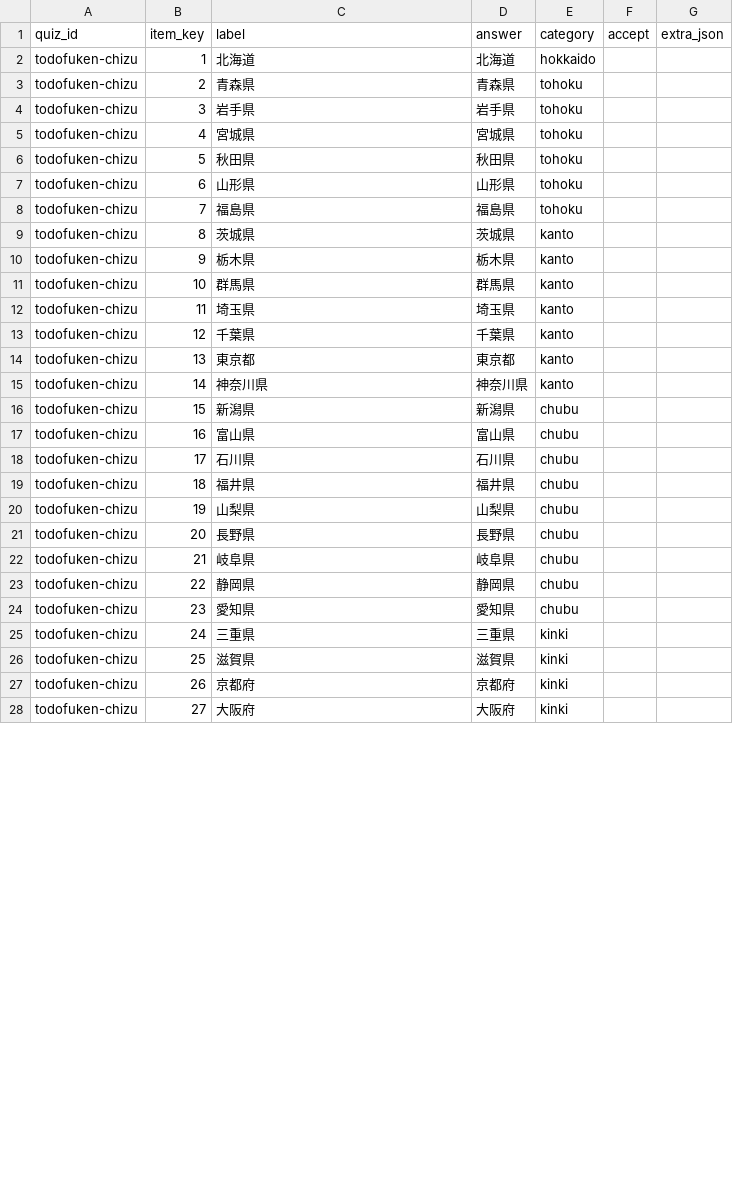
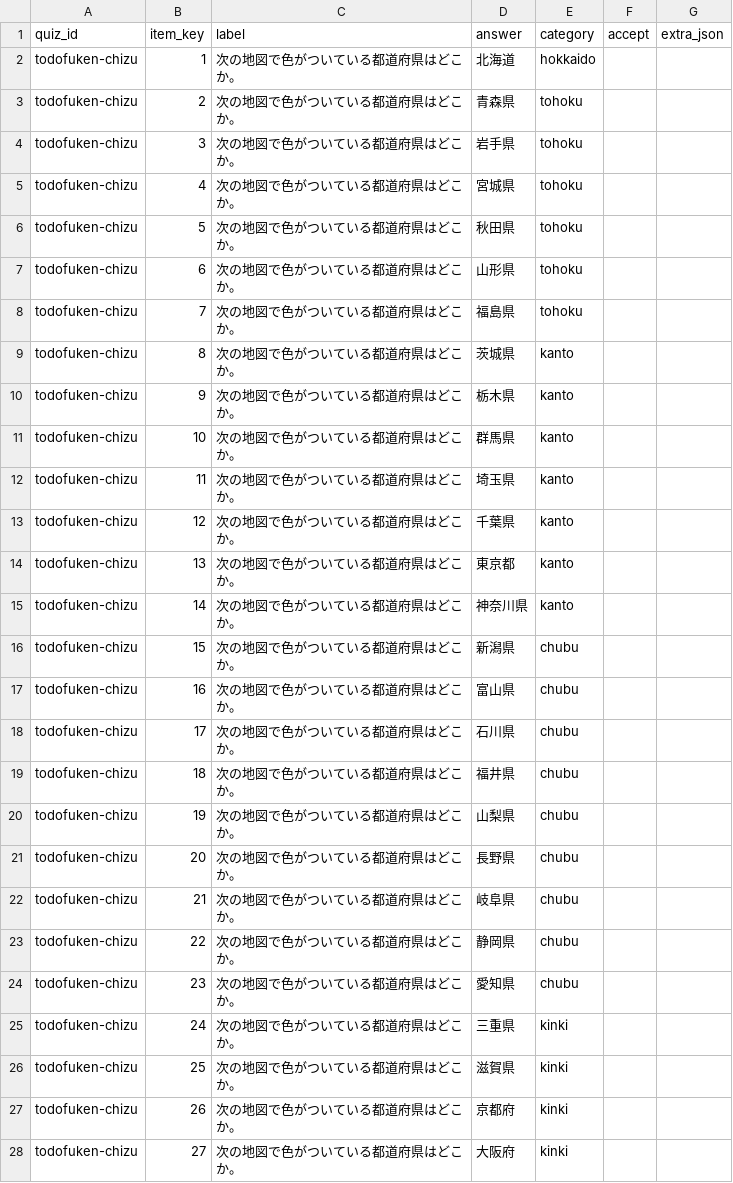
Before and after one commit to hasikure/knowledge_social_sciance, a CSV file: data/items_todofuken-chizu.csv, drawn as a sheet; only a part is shown; the diff covers the shown part only.

Commit message:
Store the question, not the ingredients for one
label meant different things per quiz: the question itself for 日本地理,
the item's name everywhere else, with the wording assembled in each
page's JavaScript from a hint. So the database never showed what the
student would be asked, and the teacher's listing needed a second view
to make up for it.

Now one row is one question and label is the wording. Quizzes that asked
the same thing several ways become several rows — history 222 to 388,
World Heritage 26 to 78 — keyed with a suffix. Existing rows keep their
key, so item_id and the answer history survive.

Question-building code is gone; assets/questions/*.js only draws the map
and symbol images, and a text quiz registers nothing at all. The listing
returns to a single view of the table, and the registration form asks
for a question, an answer and its alternatives.

```diff
--- a/data/items_todofuken-chizu.csv
+++ b/data/items_todofuken-chizu.csv
@@ -1,28 +1,28 @@
 quiz_id,item_key,label,answer,category,accept,extra_json
-todofuken-chizu,1,北海道,北海道,hokkaido,,
-todofuken-chizu,2,青森県,青森県,tohoku,,
-todofuken-chizu,3,岩手県,岩手県,tohoku,,
-todofuken-chizu,4,宮城県,宮城県,tohoku,,
-todofuken-chizu,5,秋田県,秋田県,tohoku,,
-todofuken-chizu,6,山形県,山形県,tohoku,,
-todofuken-chizu,7,福島県,福島県,tohoku,,
-todofuken-chizu,8,茨城県,茨城県,kanto,,
-todofuken-chizu,9,栃木県,栃木県,kanto,,
-todofuken-chizu,10,群馬県,群馬県,kanto,,
-todofuken-chizu,11,埼玉県,埼玉県,kanto,,
-todofuken-chizu,12,千葉県,千葉県,kanto,,
-todofuken-chizu,13,東京都,東京都,kanto,,
-todofuken-chizu,14,神奈川県,神奈川県,kanto,,
-todofuken-chizu,15,新潟県,新潟県,chubu,,
-todofuken-chizu,16,富山県,富山県,chubu,,
-todofuken-chizu,17,石川県,石川県,chubu,,
-todofuken-chizu,18,福井県,福井県,chubu,,
-todofuken-chizu,19,山梨県,山梨県,chubu,,
-todofuken-chizu,20,長野県,長野県,chubu,,
-todofuken-chizu,21,岐阜県,岐阜県,chubu,,
-todofuken-chizu,22,静岡県,静岡県,chubu,,
-todofuken-chizu,23,愛知県,愛知県,chubu,,
-todofuken-chizu,24,三重県,三重県,kinki,,
-todofuken-chizu,25,滋賀県,滋賀県,kinki,,
-todofuken-chizu,26,京都府,京都府,kinki,,
-todofuken-chizu,27,大阪府,大阪府,kinki,,
+todofuken-chizu,1,次の地図で色がついている都道府県はどこか。,北海道,hokkaido,,
+todofuken-chizu,2,次の地図で色がついている都道府県はどこか。,青森県,tohoku,,
+todofuken-chizu,3,次の地図で色がついている都道府県はどこか。,岩手県,tohoku,,
+todofuken-chizu,4,次の地図で色がついている都道府県はどこか。,宮城県,tohoku,,
+todofuken-chizu,5,次の地図で色がついている都道府県はどこか。,秋田県,tohoku,,
+todofuken-chizu,6,次の地図で色がついている都道府県はどこか。,山形県,tohoku,,
+todofuken-chizu,7,次の地図で色がついている都道府県はどこか。,福島県,tohoku,,
+todofuken-chizu,8,次の地図で色がついている都道府県はどこか。,茨城県,kanto,,
+todofuken-chizu,9,次の地図で色がついている都道府県はどこか。,栃木県,kanto,,
+todofuken-chizu,10,次の地図で色がついている都道府県はどこか。,群馬県,kanto,,
+todofuken-chizu,11,次の地図で色がついている都道府県はどこか。,埼玉県,kanto,,
+todofuken-chizu,12,次の地図で色がついている都道府県はどこか。,千葉県,kanto,,
+todofuken-chizu,13,次の地図で色がついている都道府県はどこか。,東京都,kanto,,
+todofuken-chizu,14,次の地図で色がついている都道府県はどこか。,神奈川県,kanto,,
+todofuken-chizu,15,次の地図で色がついている都道府県はどこか。,新潟県,chubu,,
+todofuken-chizu,16,次の地図で色がついている都道府県はどこか。,富山県,chubu,,
+todofuken-chizu,17,次の地図で色がついている都道府県はどこか。,石川県,chubu,,
+todofuken-chizu,18,次の地図で色がついている都道府県はどこか。,福井県,chubu,,
+todofuken-chizu,19,次の地図で色がついている都道府県はどこか。,山梨県,chubu,,
+todofuken-chizu,20,次の地図で色がついている都道府県はどこか。,長野県,chubu,,
+todofuken-chizu,21,次の地図で色がついている都道府県はどこか。,岐阜県,chubu,,
+todofuken-chizu,22,次の地図で色がついている都道府県はどこか。,静岡県,chubu,,
+todofuken-chizu,23,次の地図で色がついている都道府県はどこか。,愛知県,chubu,,
+todofuken-chizu,24,次の地図で色がついている都道府県はどこか。,三重県,kinki,,
+todofuken-chizu,25,次の地図で色がついている都道府県はどこか。,滋賀県,kinki,,
+todofuken-chizu,26,次の地図で色がついている都道府県はどこか。,京都府,kinki,,
+todofuken-chizu,27,次の地図で色がついている都道府県はどこか。,大阪府,kinki,,
```
Also changed, not shown: 20 edited cells elsewhere in this file, data/items_chikei.csv, data/items_chizu-kigou.csv, 20 other files.
